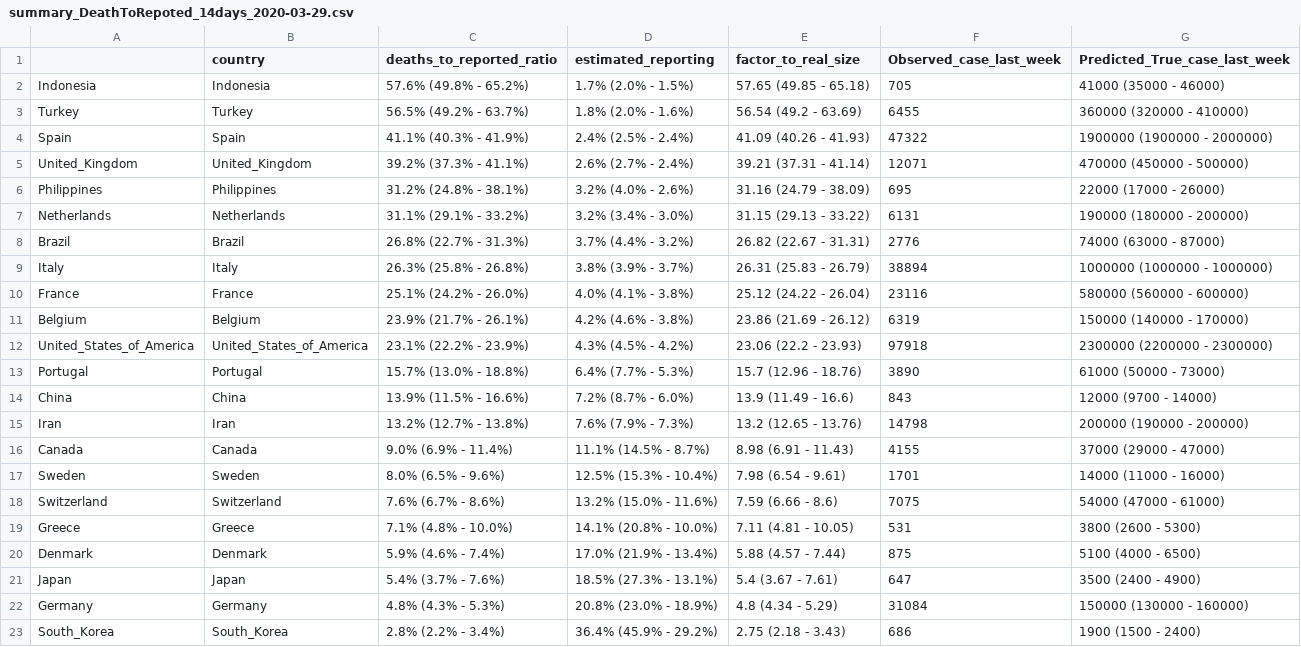
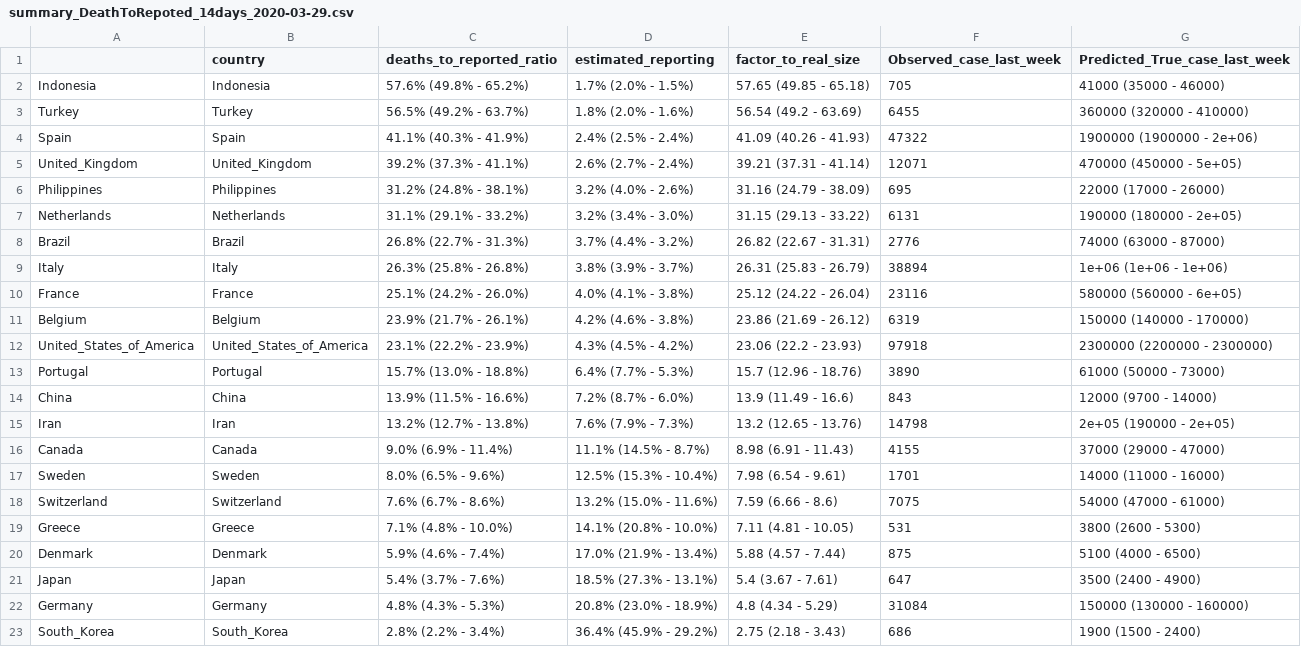
Before and after one commit to sangeetabhatia03/covid19-short-term-forecasts, a CSV file: DeathToCaseReporting/summary_DeathToRepoted_14days_2020-03-29.csv, drawn as a sheet.

Commit message:
update report and figures

```diff
--- a/DeathToCaseReporting/summary_DeathToRepoted_14days_2020-03-29.csv
+++ b/DeathToCaseReporting/summary_DeathToRepoted_14days_2020-03-29.csv
@@ -3,9 +3,9 @@
 "Turkey","Turkey","56.5% (49.2% - 63.7%)","1.8% (2.0% - 1.6%)","56.54 (49.2 - 63.69)",6455,"360000 (320000 - 410000)"
-"Spain","Spain","41.1% (40.3% - 41.9%)","2.4% (2.5% - 2.4%)","41.09 (40.26 - 41.93)",47322,"1900000 (1900000 - 2000000)"
-"United_Kingdom","United_Kingdom","39.2% (37.3% - 41.1%)","2.6% (2.7% - 2.4%)","39.21 (37.31 - 41.14)",12071,"470000 (450000 - 500000)"
+"Spain","Spain","41.1% (40.3% - 41.9%)","2.4% (2.5% - 2.4%)","41.09 (40.26 - 41.93)",47322,"1900000 (1900000 - 2e+06)"
+"United_Kingdom","United_Kingdom","39.2% (37.3% - 41.1%)","2.6% (2.7% - 2.4%)","39.21 (37.31 - 41.14)",12071,"470000 (450000 - 5e+05)"
 "Philippines","Philippines","31.2% (24.8% - 38.1%)","3.2% (4.0% - 2.6%)","31.16 (24.79 - 38.09)",695,"22000 (17000 - 26000)"
-"Netherlands","Netherlands","31.1% (29.1% - 33.2%)","3.2% (3.4% - 3.0%)","31.15 (29.13 - 33.22)",6131,"190000 (180000 - 200000)"
+"Netherlands","Netherlands","31.1% (29.1% - 33.2%)","3.2% (3.4% - 3.0%)","31.15 (29.13 - 33.22)",6131,"190000 (180000 - 2e+05)"
 "Brazil","Brazil","26.8% (22.7% - 31.3%)","3.7% (4.4% - 3.2%)","26.82 (22.67 - 31.31)",2776,"74000 (63000 - 87000)"
-"Italy","Italy","26.3% (25.8% - 26.8%)","3.8% (3.9% - 3.7%)","26.31 (25.83 - 26.79)",38894,"1000000 (1000000 - 1000000)"
-"France","France","25.1% (24.2% - 26.0%)","4.0% (4.1% - 3.8%)","25.12 (24.22 - 26.04)",23116,"580000 (560000 - 600000)"
+"Italy","Italy","26.3% (25.8% - 26.8%)","3.8% (3.9% - 3.7%)","26.31 (25.83 - 26.79)",38894,"1e+06 (1e+06 - 1e+06)"
+"France","France","25.1% (24.2% - 26.0%)","4.0% (4.1% - 3.8%)","25.12 (24.22 - 26.04)",23116,"580000 (560000 - 6e+05)"
 "Belgium","Belgium","23.9% (21.7% - 26.1%)","4.2% (4.6% - 3.8%)","23.86 (21.69 - 26.12)",6319,"150000 (140000 - 170000)"
@@ -14,3 +14,3 @@
 "China","China","13.9% (11.5% - 16.6%)","7.2% (8.7% - 6.0%)","13.9 (11.49 - 16.6)",843,"12000 (9700 - 14000)"
-"Iran","Iran","13.2% (12.7% - 13.8%)","7.6% (7.9% - 7.3%)","13.2 (12.65 - 13.76)",14798,"200000 (190000 - 200000)"
+"Iran","Iran","13.2% (12.7% - 13.8%)","7.6% (7.9% - 7.3%)","13.2 (12.65 - 13.76)",14798,"2e+05 (190000 - 2e+05)"
 "Canada","Canada","9.0% (6.9% - 11.4%)","11.1% (14.5% - 8.7%)","8.98 (6.91 - 11.43)",4155,"37000 (29000 - 47000)"
```
Also changed, not shown: 13 other files.
